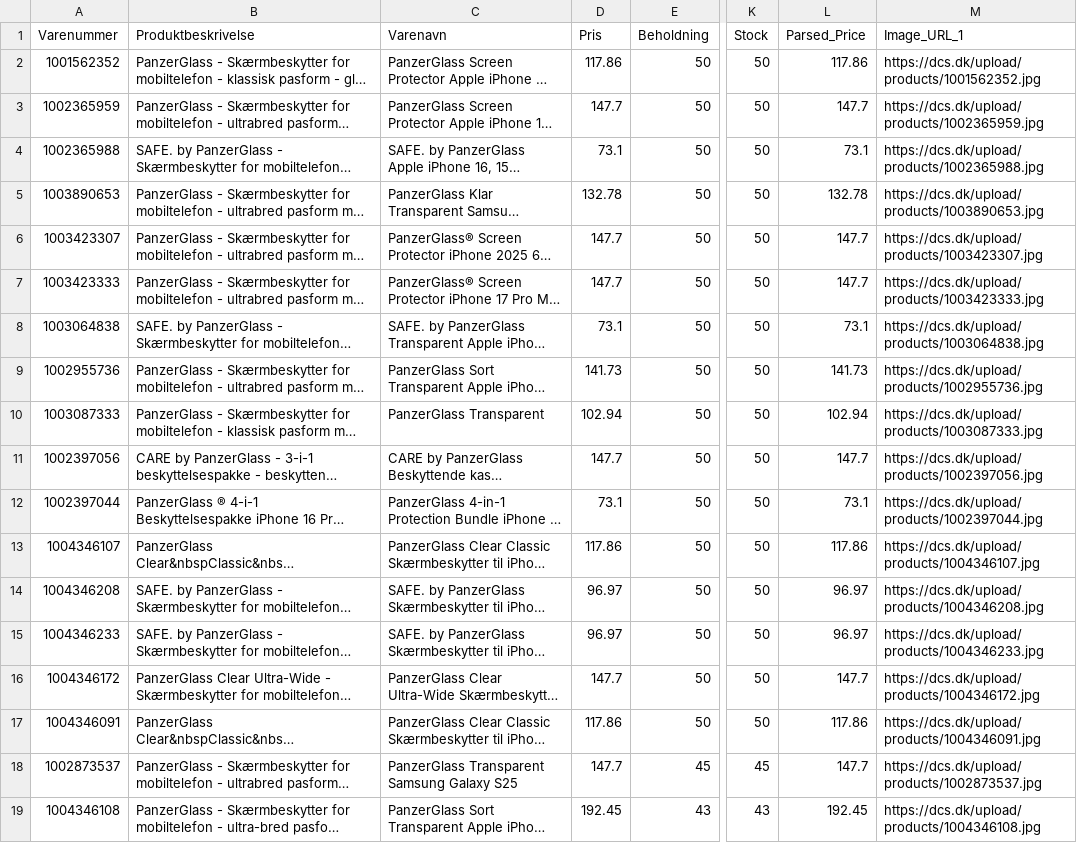
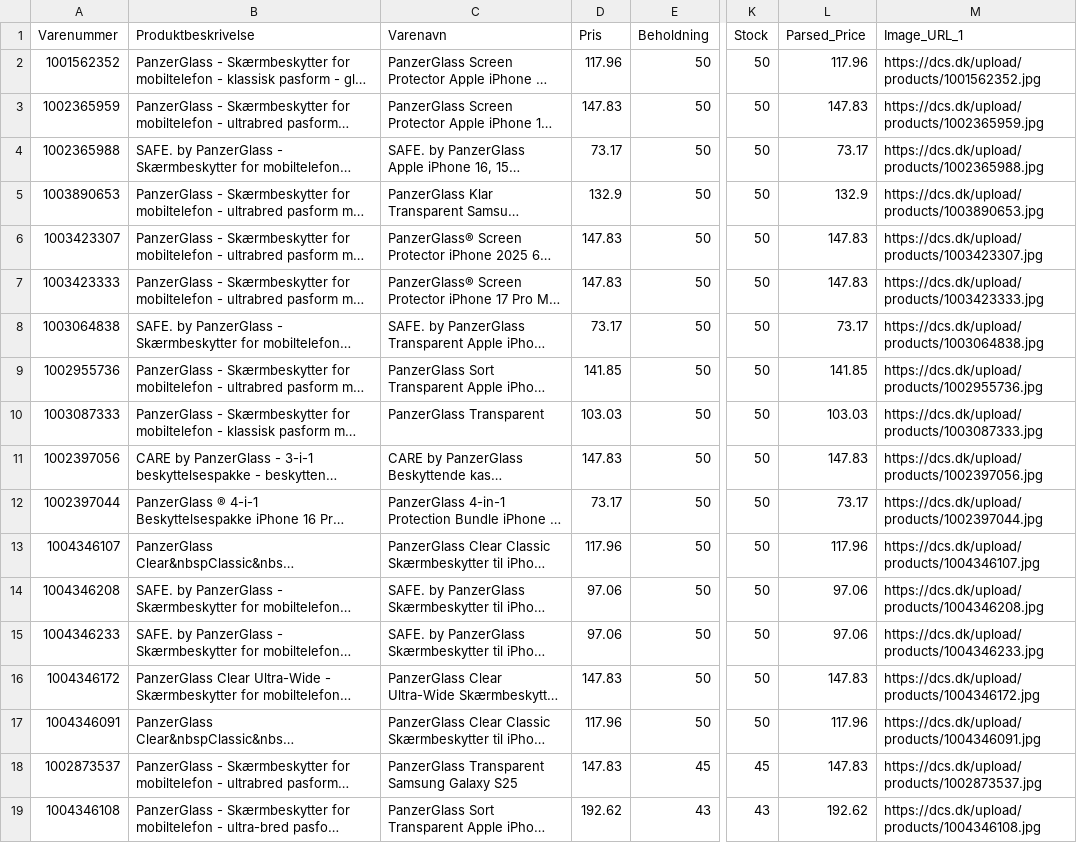
Before and after one commit to nordicfinds/bts-filter, a CSV file: screen_protection.csv, drawn as a sheet; only a part is shown, gaps mark what is left out; long unchanged cells end in …; the diff covers the shown part only; the diff names each change by its address in the sheet, - before the commit and + after, or states it on an @@ line.

```diff
--- a/screen_protection.csv
+++ b/screen_protection.csv
-D2 (Pris): 117.86
+D2 (Pris): 117.96
-L2 (Parsed_Price): 117.86
+L2 (Parsed_Price): 117.96
-D3 (Pris): 147.7
+D3 (Pris): 147.83
-L3 (Parsed_Price): 147.7
+L3 (Parsed_Price): 147.83
-D4 (Pris): 73.1
+D4 (Pris): 73.17
-L4 (Parsed_Price): 73.1
+L4 (Parsed_Price): 73.17
-D5 (Pris): 132.78
+D5 (Pris): 132.9
-L5 (Parsed_Price): 132.78
+L5 (Parsed_Price): 132.9
-D6:D7 (Pris): 147.7
+D6:D7 (Pris): 147.83
-L6:L7 (Parsed_Price): 147.7
+L6:L7 (Parsed_Price): 147.83
-D8 (Pris): 73.1
+D8 (Pris): 73.17
-L8 (Parsed_Price): 73.1
+L8 (Parsed_Price): 73.17
-D9 (Pris): 141.73
+D9 (Pris): 141.85
-L9 (Parsed_Price): 141.73
+L9 (Parsed_Price): 141.85
-D10 (Pris): 102.94
+D10 (Pris): 103.03
-L10 (Parsed_Price): 102.94
+L10 (Parsed_Price): 103.03
-D11 (Pris): 147.7
+D11 (Pris): 147.83
-L11 (Parsed_Price): 147.7
+L11 (Parsed_Price): 147.83
-D12 (Pris): 73.1
+D12 (Pris): 73.17
-L12 (Parsed_Price): 73.1
+L12 (Parsed_Price): 73.17
-D13 (Pris): 117.86
+D13 (Pris): 117.96
-L13 (Parsed_Price): 117.86
+L13 (Parsed_Price): 117.96
-D14:D15 (Pris): 96.97
+D14:D15 (Pris): 97.06
-L14:L15 (Parsed_Price): 96.97
+L14:L15 (Parsed_Price): 97.06
-D16 (Pris): 147.7
+D16 (Pris): 147.83
-L16 (Parsed_Price): 147.7
+L16 (Parsed_Price): 147.83
-D17 (Pris): 117.86
+D17 (Pris): 117.96
-L17 (Parsed_Price): 117.86
+L17 (Parsed_Price): 117.96
-D18 (Pris): 147.7
+D18 (Pris): 147.83
-L18 (Parsed_Price): 147.7
+L18 (Parsed_Price): 147.83
-D19 (Pris): 192.45
+D19 (Pris): 192.62
-L19 (Parsed_Price): 192.45
+L19 (Parsed_Price): 192.62
```
Also changed, not shown: 4 edited cells elsewhere in this file, audio_headphones.csv, chargers_cables.csv, 3 other files.
